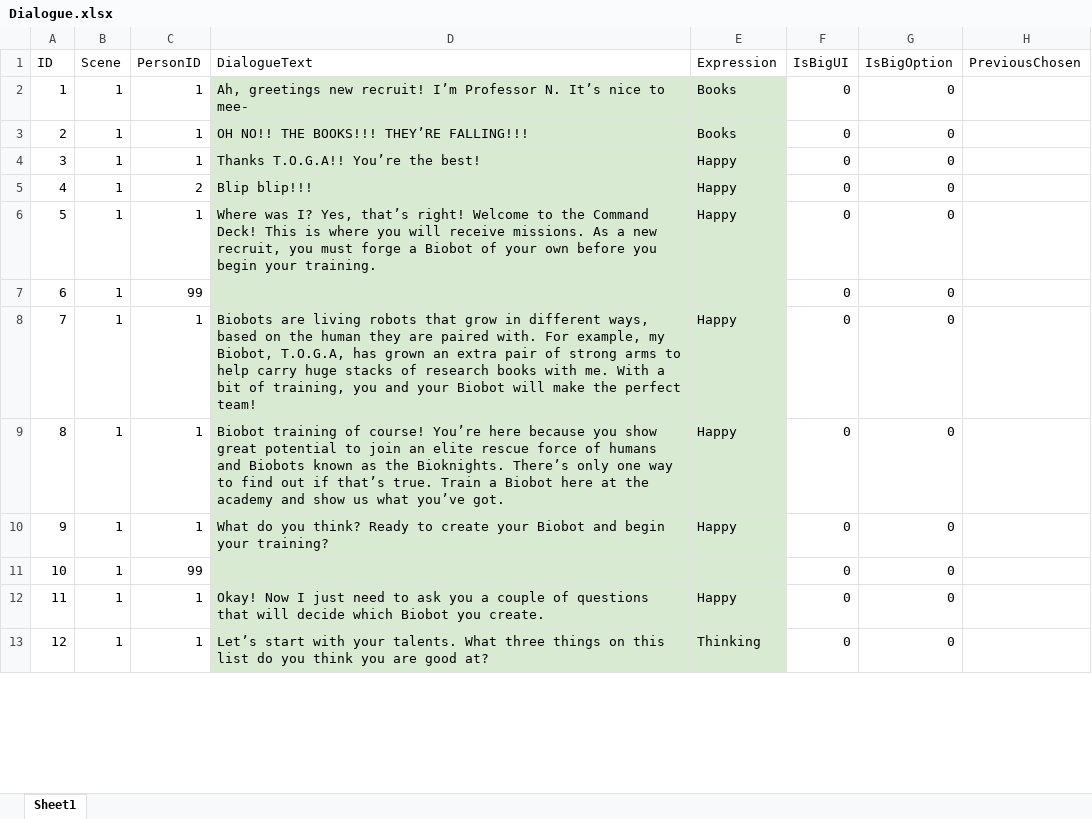
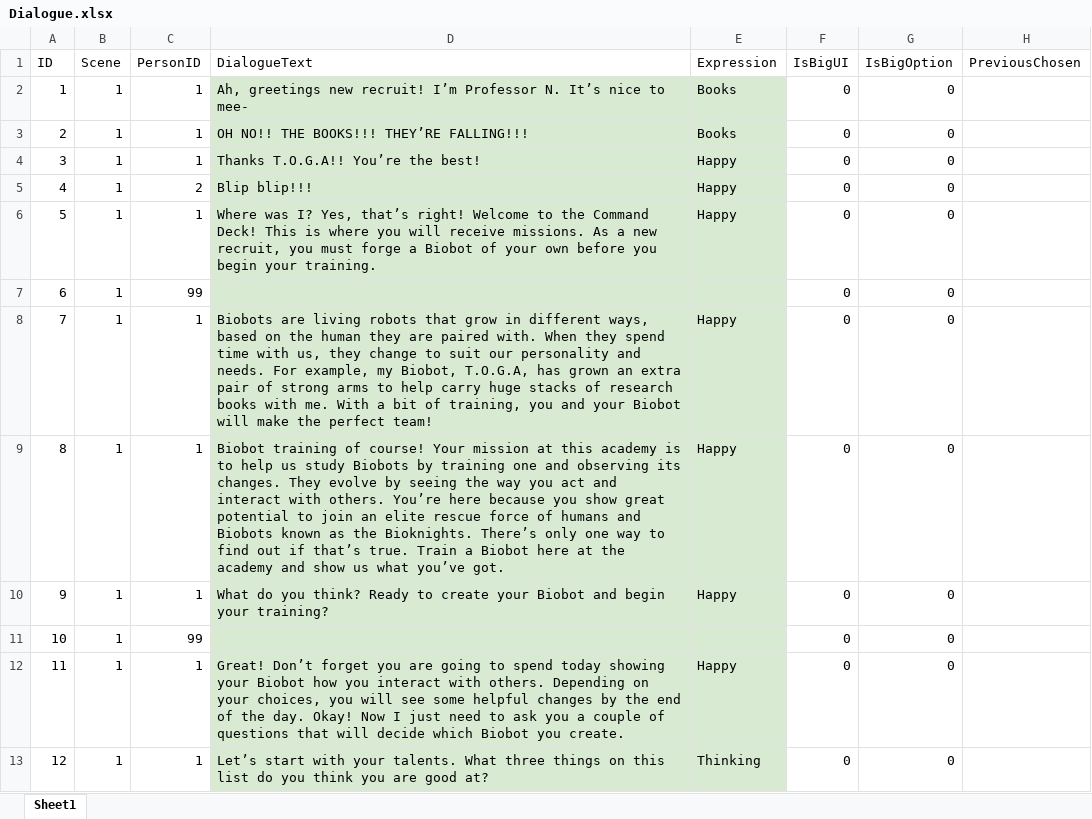
Before and after one commit to foolishfool/REMI, an Excel workbook: ExcelData/Dialogue.xlsx, sheet Sheet1, drawn as a sheet; only a part is shown; values as stored, in another font and other column widths than the file's, no borders; charts and pictures not drawn; the diff covers the shown part only; the diff names each change by its address in the sheet, - before the commit and + after, or states it on an @@ line.

Commit message:
[Adjustment] New Dialogue

```diff
--- a/ExcelData/Dialogue.xlsx (sheet Sheet1)
+++ b/ExcelData/Dialogue.xlsx (sheet Sheet1)
-D8 (DialogueText): …paired with. For example,…
+D8 (DialogueText): …paired with. When they spend time with us, they change to suit our personality and needs. For example,…
-D9 (DialogueText): …of course! You’re here…
+D9 (DialogueText): …of course! Your mission at this academy is to help us study Biobots by training one and observing its changes. They evolve by seeing the way you act and interact with others. You’re here…
-D12 (DialogueText): Okay! Now…
+D12 (DialogueText): Great! Don’t forget you are going to spend today showing your Biobot how you interact with others. Depending on your choices, you will see some helpful changes by the end of the day. Okay! Now…
```
Also changed, not shown: 23 edited cells elsewhere in this sheet, charts or pictures, 1 other file.
